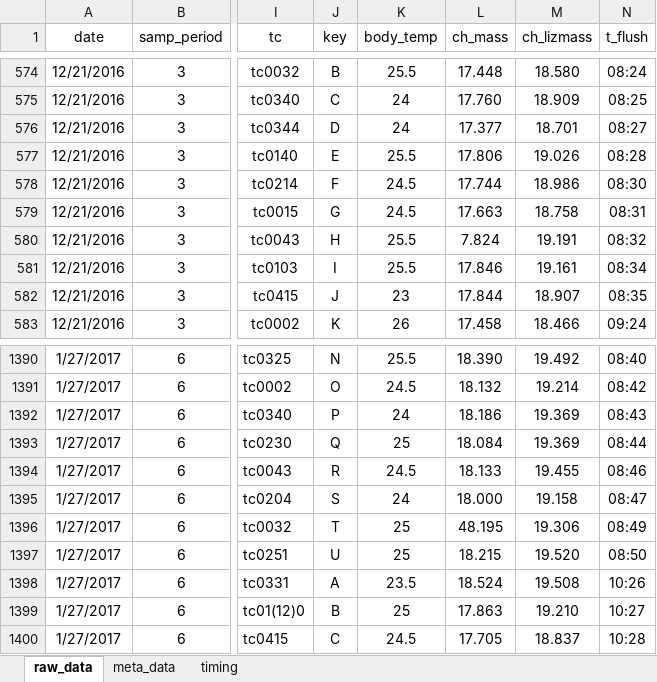
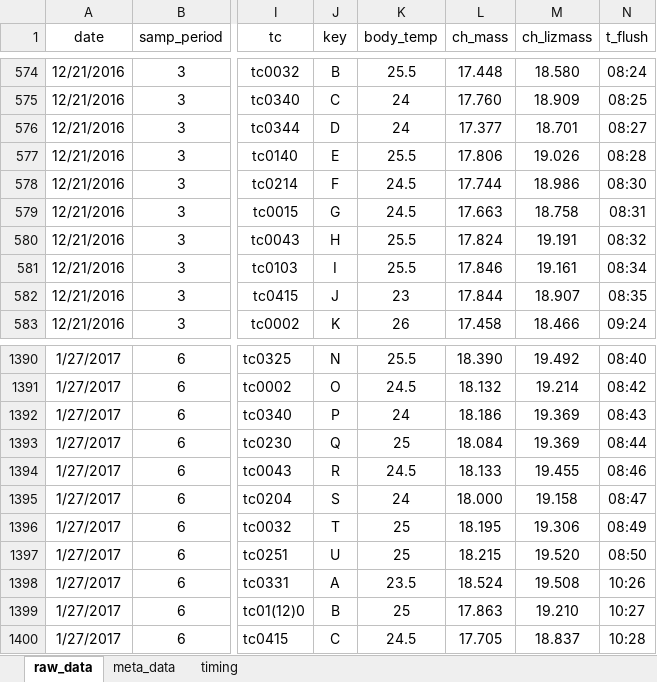
Before and after one commit to daniel1noble/smrrxn, an Excel workbook: data/ldeli_integrate.xlsx, sheet raw_data, drawn as a sheet; only a part is shown, gaps mark what is left out; values as stored, in another font and other column widths than the file's, no borders; conditional formats not drawn; the diff names each change by its address in the sheet, - before the commit and + after, or states it on an @@ line.

Commit message:
Fixed mass outliers by changing ch.mass for jobs 563 and 302

```diff
--- a/data/ldeli_integrate.xlsx (sheet raw_data)
+++ b/data/ldeli_integrate.xlsx (sheet raw_data)
-L580 (ch_mass): 7.824
+L580 (ch_mass): 17.824
-L1396 (ch_mass): 48.195
+L1396 (ch_mass): 18.195
```
